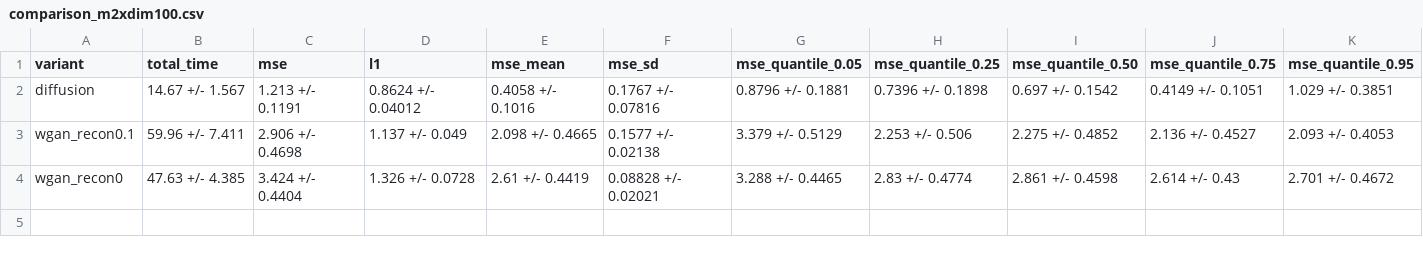
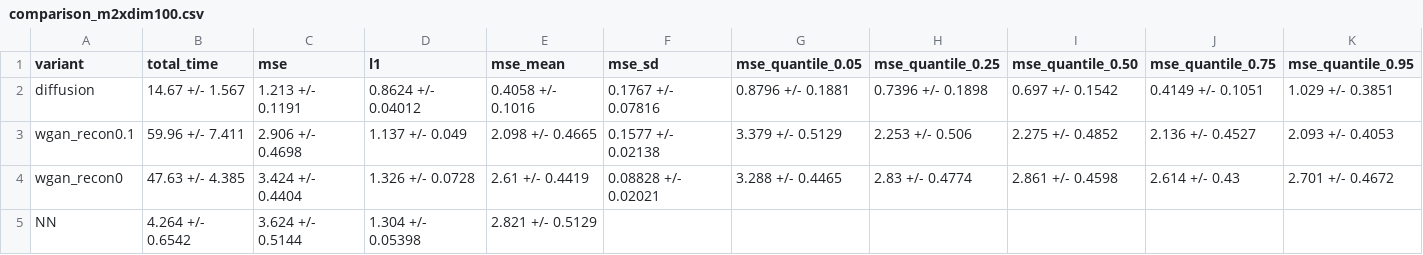
Before and after one commit to az2296/prelim, a CSV file: m1m2/comparison_m2xdim100.csv, drawn as a sheet; the diff names each change by its address in the sheet, - before the commit and + after, or states it on an @@ line.

```diff
--- a/m1m2/comparison_m2xdim100.csv
+++ b/m1m2/comparison_m2xdim100.csv
+row 5: NN | 4.264 +/- 0.6542 | 3.624 +/- 0.5144 | 1.304 +/- 0.05398 | 2.821 +/- 0.5129
```
Also changed, not shown: m1m2/comparison_m1.csv, m1m2/comparison_m1xdim100.csv, 16 other files.
